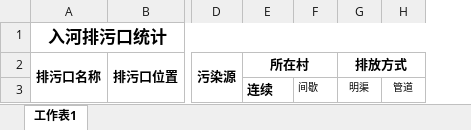
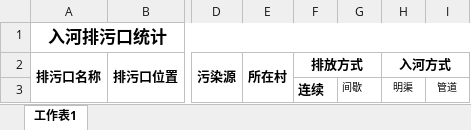
Before and after one commit to zhouchao0924/shuili, an Excel workbook: server/branch/protected/models/excel/example/入河排污口统计模板.xlsx, sheet 工作表1, drawn as a sheet; only a part is shown, gaps mark what is left out; values as stored, in another font and other column widths than the file's, no borders; removed rows and columns are numbered as before the commit, all else as after; the diff names each change by its address in the sheet, - before the commit and + after, or states it on an @@ line.

```diff
--- a/server/branch/protected/models/excel/example/入河排污口统计模板.xlsx (sheet 工作表1)
+++ b/server/branch/protected/models/excel/example/入河排污口统计模板.xlsx (sheet 工作表1)
+column F, rows 2-3: 排放方式 | 连续
-E2:F2 merged
+E2:E3 merged
-H2: 排放方式
+H2: 入河方式
-E3: 连续
+E3: (empty)
```
Also changed, not shown: server/branch/protected/models/excel/example/山塘模板.xlsx, server/branch/protected/models/excel/example/水质监测成果模板.xlsx, 6 other files.
